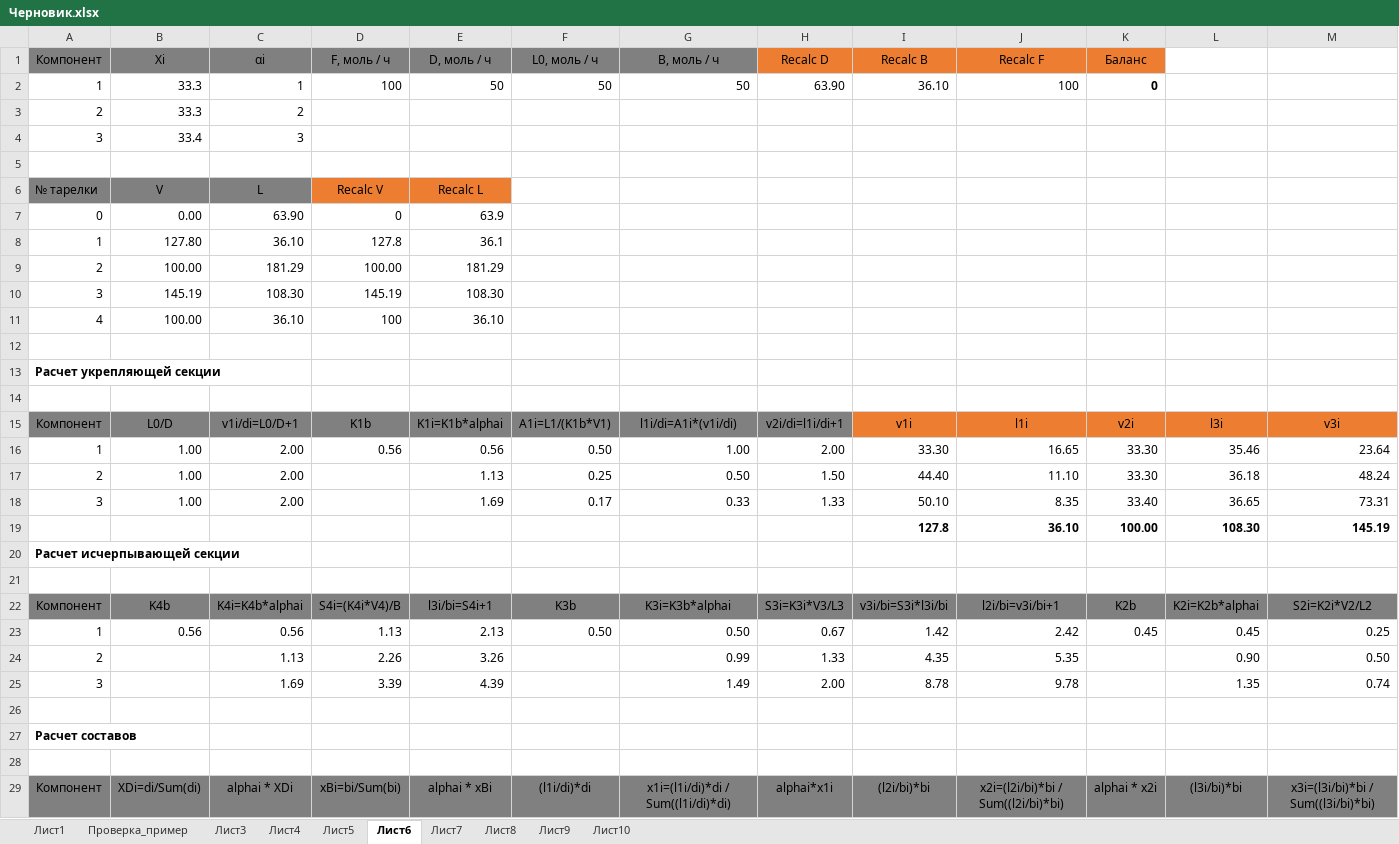
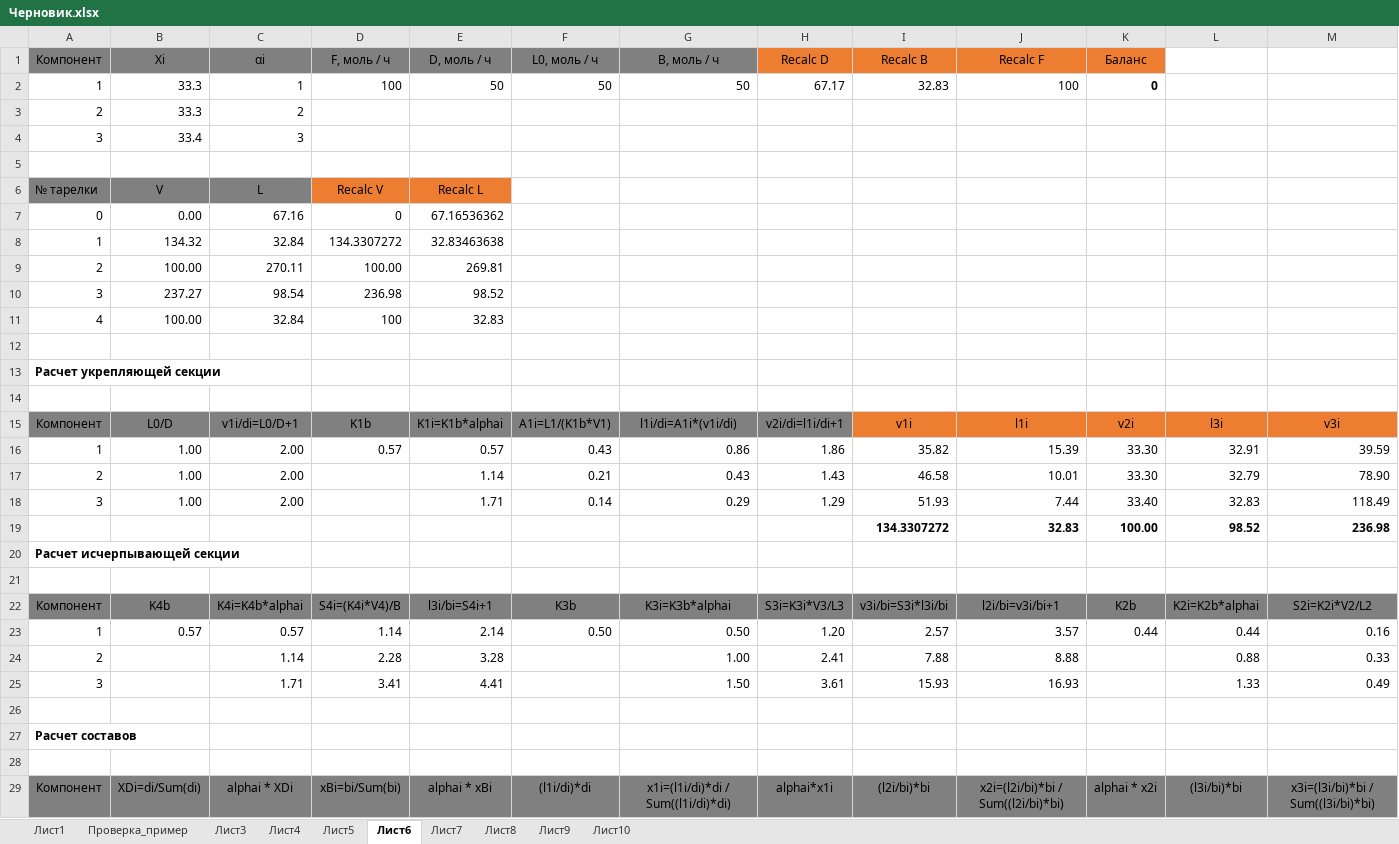
Before and after one commit to VChuzlov/My_Project, an Excel workbook: Черновик.xlsx, sheet Лист6, drawn as a sheet; only a part is shown; values as stored, in another font and other column widths than the file's, no borders; charts and pictures not drawn; removed rows and columns are numbered as before the commit, all else as after; rows hold the shown columns only; the diff covers the shown part only; the diff names each change by its address in the sheet, - before the commit and + after, or states it on an @@ line.

```diff
--- a/Черновик.xlsx (sheet Лист6)
+++ b/Черновик.xlsx (sheet Лист6)
-H2 (Recalc D): 63.90
+H2 (Recalc D): 67.17
-I2 (Recalc B): 36.10
+I2 (Recalc B): 32.83
-C7 (αi): 63.90
+C7 (αi): 67.16
-E7 (D, моль / ч): 63.9
+E7 (D, моль / ч): 67.16536362
-row 8: 1 | 127.80 | 36.10 | 127.8 | 36.1
+row 8: 1 | 134.32 | 32.84 | 134.3307272 | 32.83463638
-C9 (αi): 181.29
+C9 (αi): 270.11
-E9 (D, моль / ч): 181.29
+E9 (D, моль / ч): 269.81
-row 10: 3 | 145.19 | 108.30 | 145.19 | 108.30
+row 10: 3 | 237.27 | 98.54 | 236.98 | 98.52
-C11 (αi): 36.10
+C11 (αi): 32.84
-E11 (D, моль / ч): 36.10
+E11 (D, моль / ч): 32.83
-row 16: 1 | 1.00 | 2.00 | 0.56 | 0.56 | 0.50 | 1.00 | 2.00 | 33.30 | 16.65 | 33.30 | 35.46 | 23.64
-row 17: 2 | 1.00 | 2.00 |  | 1.13 | 0.25 | 0.50 | 1.50 | 44.40 | 11.10 | 33.30 | 36.18 | 48.24
-row 18: 3 | 1.00 | 2.00 |  | 1.69 | 0.17 | 0.33 | 1.33 | 50.10 | 8.35 | 33.40 | 36.65 | 73.31
-row 19:  |  |  |  |  |  |  |  | 127.8 | 36.10 | 100.00 | 108.30 | 145.19
+row 16: 1 | 1.00 | 2.00 | 0.57 | 0.57 | 0.43 | 0.86 | 1.86 | 35.82 | 15.39 | 33.30 | 32.91 | 39.59
+row 17: 2 | 1.00 | 2.00 |  | 1.14 | 0.21 | 0.43 | 1.43 | 46.58 | 10.01 | 33.30 | 32.79 | 78.90
+row 18: 3 | 1.00 | 2.00 |  | 1.71 | 0.14 | 0.29 | 1.29 | 51.93 | 7.44 | 33.40 | 32.83 | 118.49
+row 19:  |  |  |  |  |  |  |  | 134.3307272 | 32.83 | 100.00 | 98.52 | 236.98
-row 23: 1 | 0.56 | 0.56 | 1.13 | 2.13 | 0.50 | 0.50 | 0.67 | 1.42 | 2.42 | 0.45 | 0.45 | 0.25
-row 24: 2 |  | 1.13 | 2.26 | 3.26 |  | 0.99 | 1.33 | 4.35 | 5.35 |  | 0.90 | 0.50
-row 25: 3 |  | 1.69 | 3.39 | 4.39 |  | 1.49 | 2.00 | 8.78 | 9.78 |  | 1.35 | 0.74
-row 26: (empty)
+row 23: 1 | 0.57 | 0.57 | 1.14 | 2.14 | 0.50 | 0.50 | 1.20 | 2.57 | 3.57 | 0.44 | 0.44 | 0.16
+row 24: 2 |  | 1.14 | 2.28 | 3.28 |  | 1.00 | 2.41 | 7.88 | 8.88 |  | 0.88 | 0.33
+row 25: 3 |  | 1.71 | 3.41 | 4.41 |  | 1.50 | 3.61 | 15.93 | 16.93 |  | 1.33 | 0.49
+row 26: (empty)
```
Also changed, not shown: 12 added rows, 9 removed rows and 4 edited cells elsewhere in this sheet, sheet Лист10, sheet Лист9, sheet Лист4, sheet Лист5, sheet Лист7, sheet Лист8, 2 more sheets, formulas that keep their value, charts or pictures.
